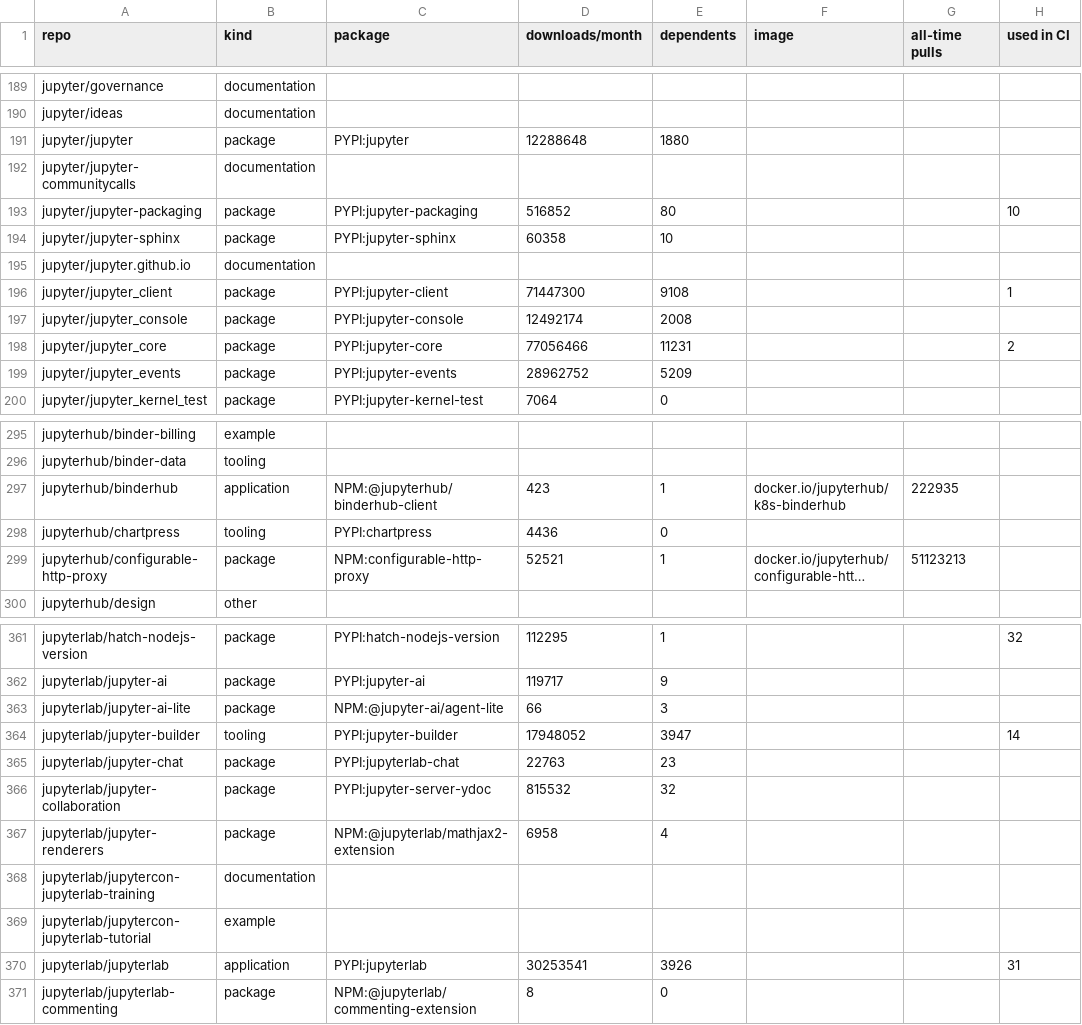
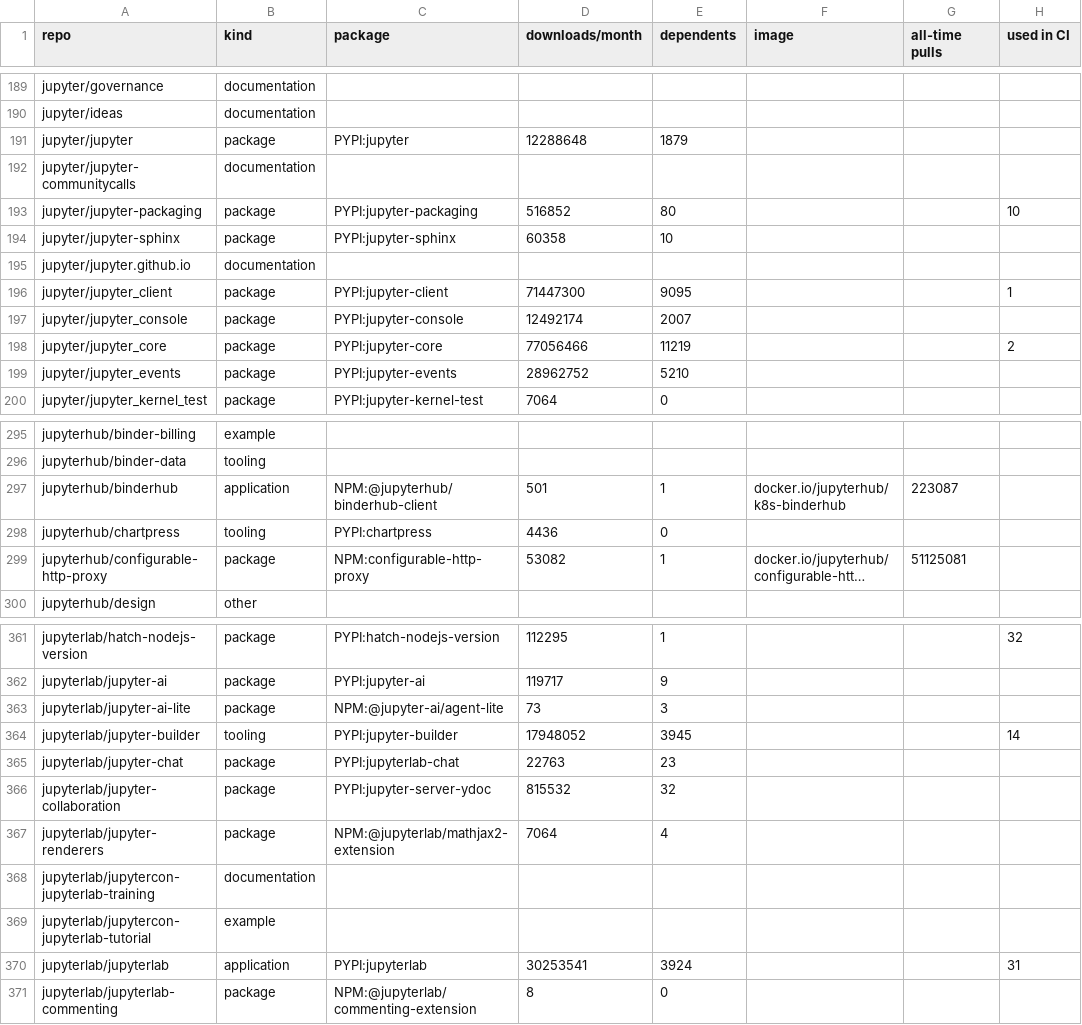
Before and after one commit to Yann-P/jupyter-security-inventory, a CSV file: output/repos.csv, drawn as a sheet; only a part is shown, gaps mark what is left out; long unchanged cells end in …; the diff covers the shown part only; the diff names each change by its address in the sheet, - before the commit and + after, or states it on an @@ line.

```diff
--- a/output/repos.csv
+++ b/output/repos.csv
-E191 (dependents): 1880
+E191 (dependents): 1879
-E196 (dependents): 9108
+E196 (dependents): 9095
-E197 (dependents): 2008
+E197 (dependents): 2007
-E198 (dependents): 11231
+E198 (dependents): 11219
-E199 (dependents): 5209
+E199 (dependents): 5210
-D297 (downloads/month): 423
+D297 (downloads/month): 501
-G297 (all-time pulls): 222935
+G297 (all-time pulls): 223087
-D299 (downloads/month): 52521
+D299 (downloads/month): 53082
-G299 (all-time pulls): 51123213
+G299 (all-time pulls): 51125081
-D363 (downloads/month): 66
+D363 (downloads/month): 73
-E364 (dependents): 3947
+E364 (dependents): 3945
-D367 (downloads/month): 6958
+D367 (downloads/month): 7064
-E370 (dependents): 3926
+E370 (dependents): 3924
```
Also changed, not shown: 33 edited cells elsewhere in this file, 5 other files.
